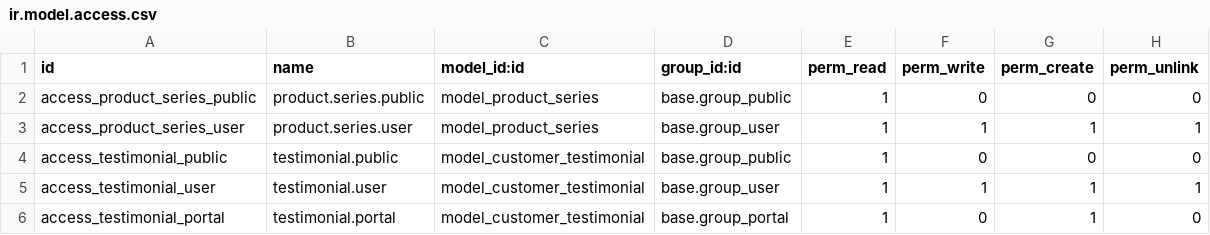
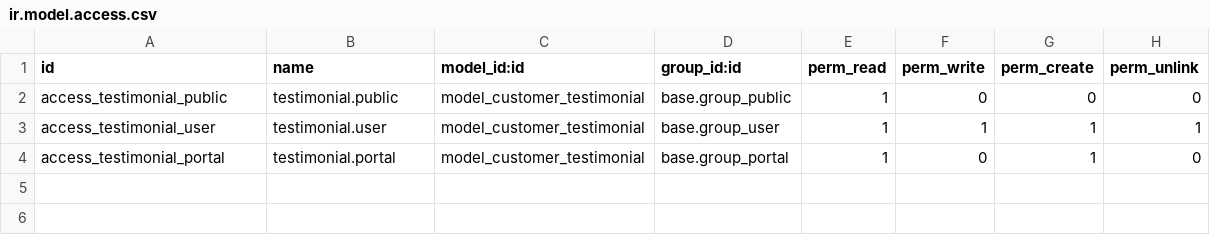
Before and after one commit to WalterHalm/peluqueria-canina-v2, a CSV file: ecommerce_aberturas/security/ir.model.access.csv, drawn as a sheet; the diff names each change by its address in the sheet, - before the commit and + after, or states it on an @@ line.

Commit message:
modificaciones en ecommerce

```diff
--- a/ecommerce_aberturas/security/ir.model.access.csv
+++ b/ecommerce_aberturas/security/ir.model.access.csv
-row 2: access_product_series_public | product.series.public | model_product_series | base.group_public | 1 | 0 | 0 | 0
-row 3: access_product_series_user | product.series.user | model_product_series | base.group_user | 1 | 1 | 1 | 1
```
Also changed, not shown: 12 other files.
